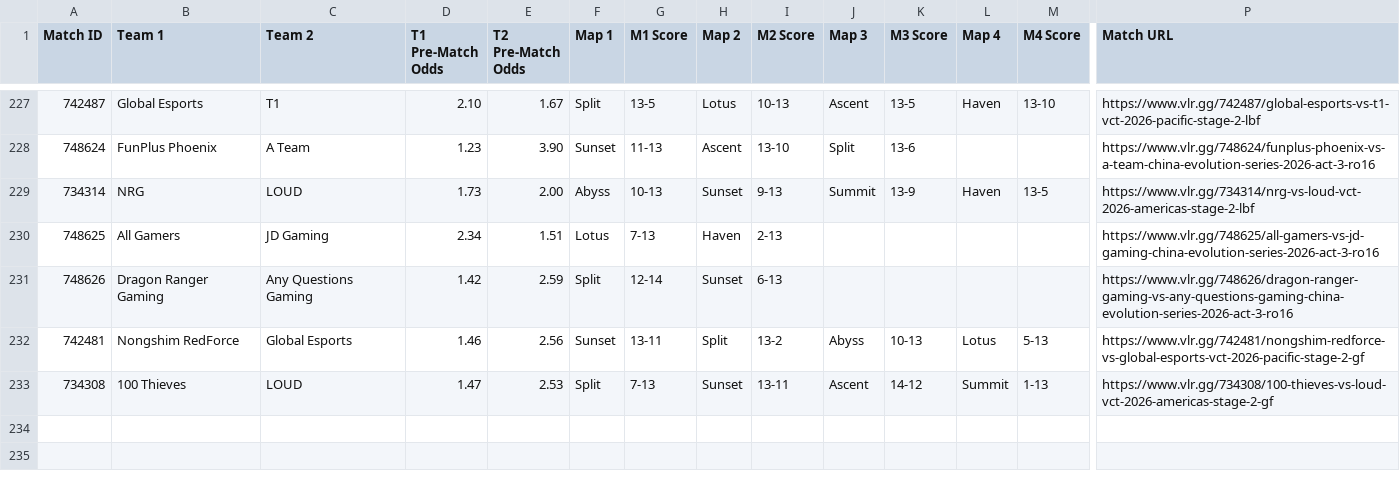
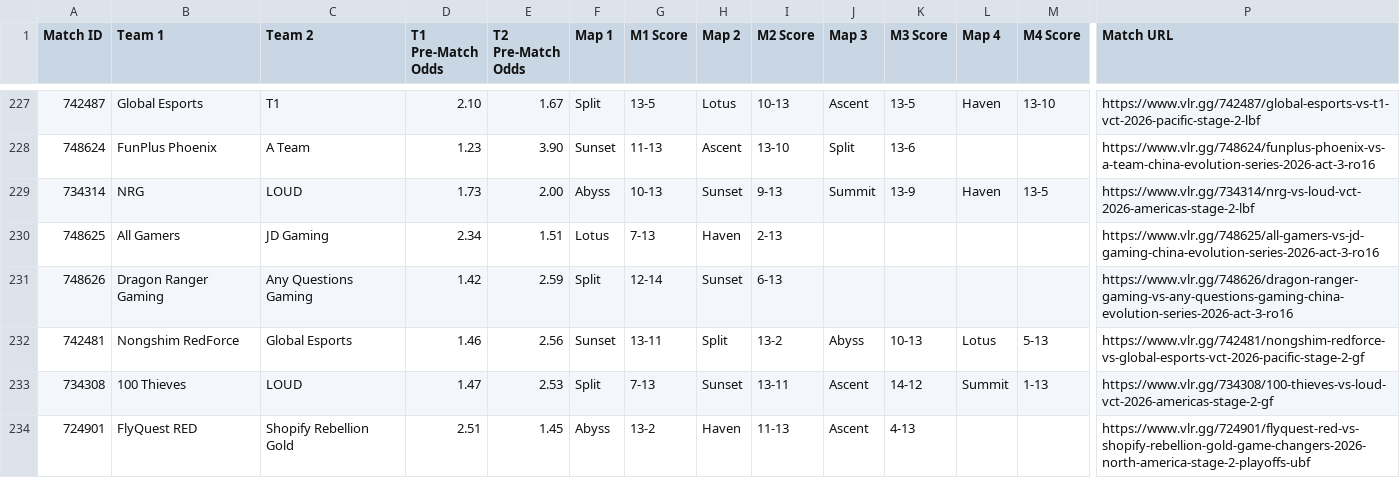
Before and after one commit to poveshcannoo/ValorantScrapping, a CSV file: vlr_matches_with_odds.csv, drawn as a sheet; only a part is shown, gaps mark what is left out; rows hold the shown columns only; the diff names each change by its address in the sheet, - before the commit and + after, or states it on an @@ line.

```diff
--- a/vlr_matches_with_odds.csv
+++ b/vlr_matches_with_odds.csv
+row 234: 724901 | FlyQuest RED | Shopify Rebellion Gold | 2.51 | 1.45 | Abyss | 13-2 | Haven | 11-13 | Ascent | 4-13 |  |  | https://www.vlr.gg/724901/flyquest-red-vs-shopify-rebellion-gold-game-changers-2026-north-america-stage-2-playoffs-ubf
```
Also changed, not shown: 1 other file.
